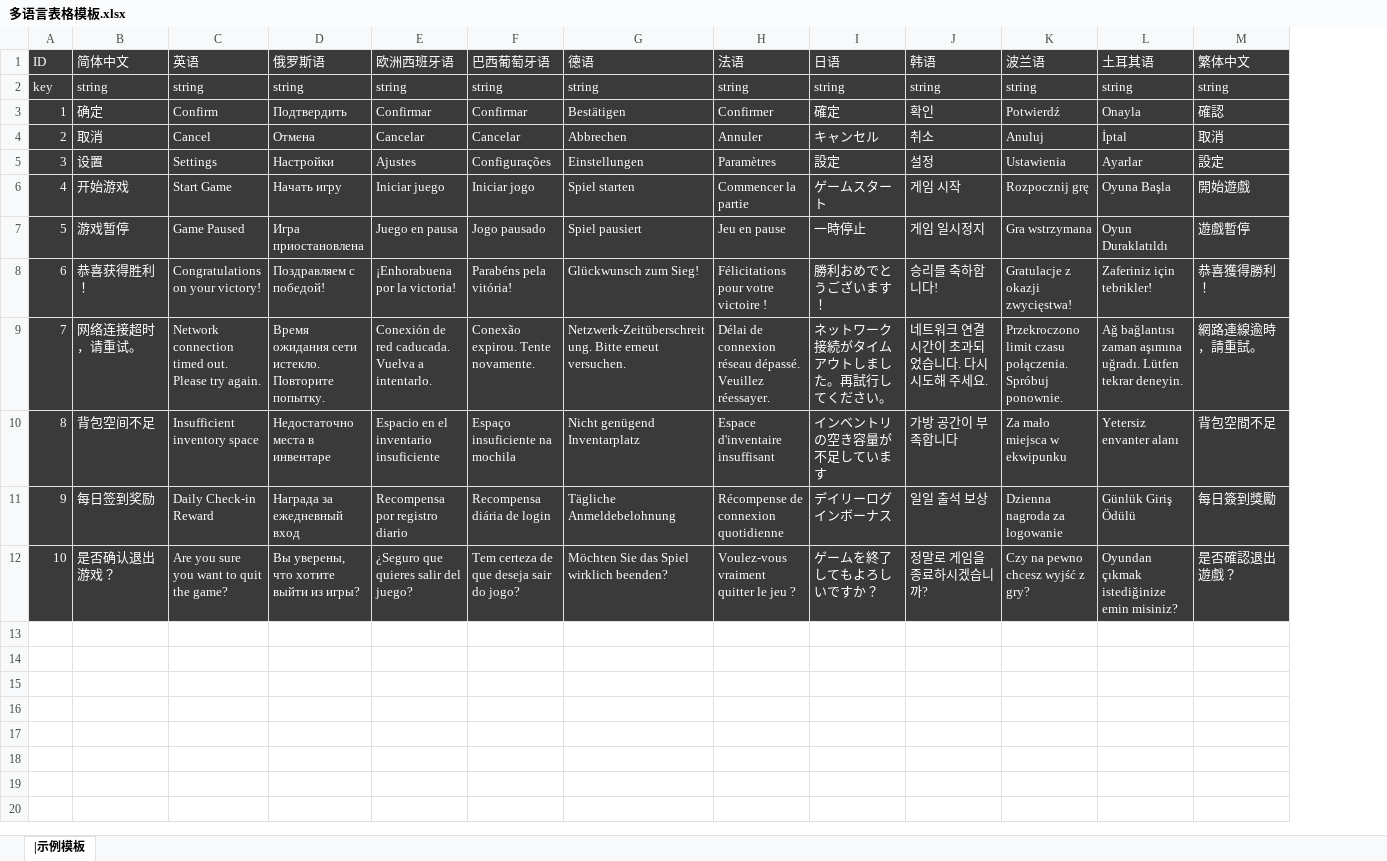
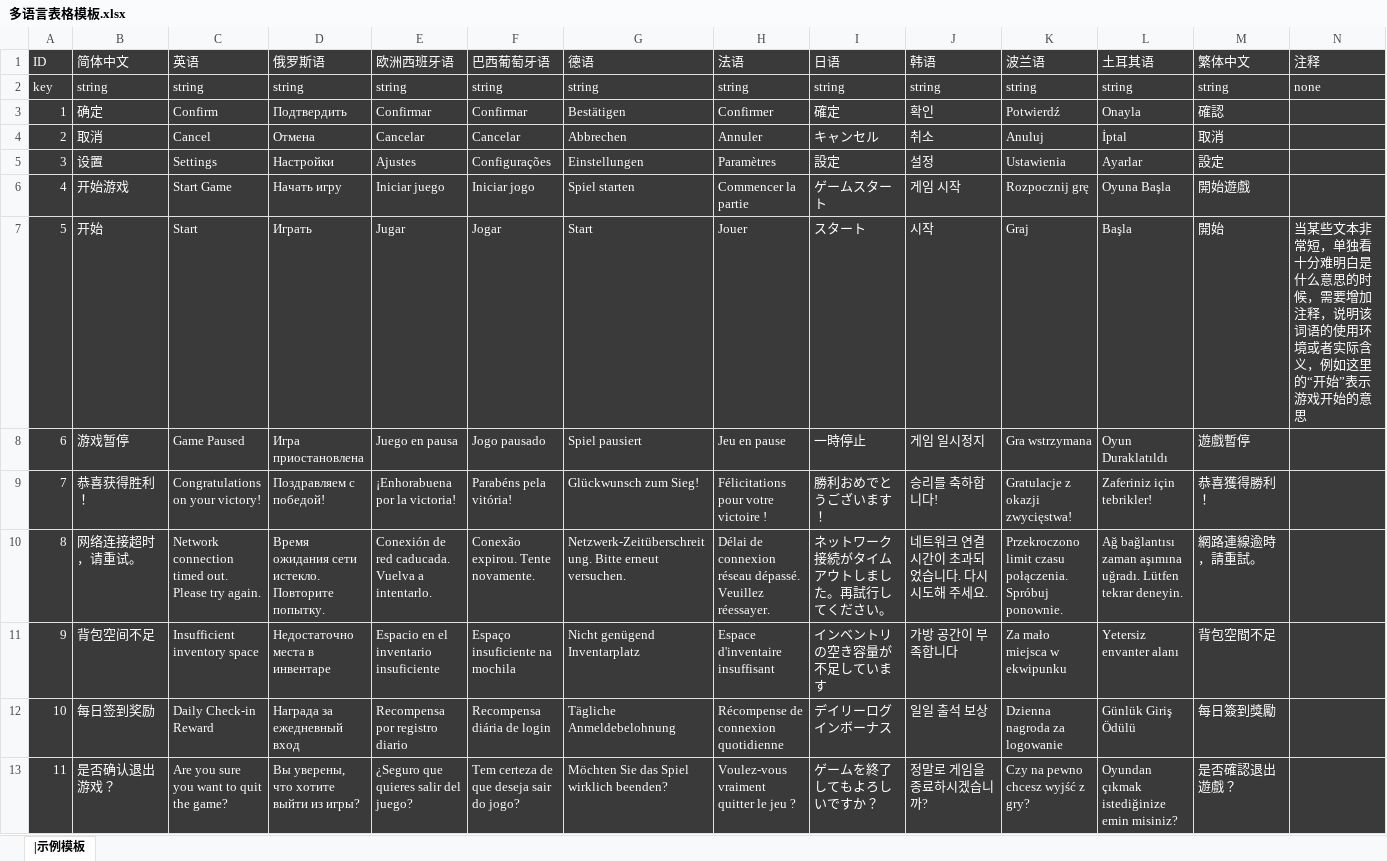
Before and after one commit to 379469614/StarArc-skills, an Excel workbook: multilingual/多语言表格模板.xlsx, sheet |示例模板, drawn as a sheet; values as stored, in another font and other column widths than the file's, no borders; addresses are those after the commit; the diff names each change by its address in the sheet, - before the commit and + after, or states it on an @@ line.

```diff
--- a/multilingual/多语言表格模板.xlsx (sheet |示例模板)
+++ b/multilingual/多语言表格模板.xlsx (sheet |示例模板)
+column N (注释), row 2: none
+row 7: 5 | 开始 | Start | Играть | Jugar | Jogar | Start | Jouer | スタート | 시작 | Graj | Başla | 開始 | 当某些文本非常短，单独看十分难明白是什么意思的时候，需要增加注释，说明该词语的使用环境或者实际含义，例如这里的“开始”表示游戏开始的意思
@@ column A (ID) renumbered from row 8 down @@
```
Also changed, not shown: 3 other files.
